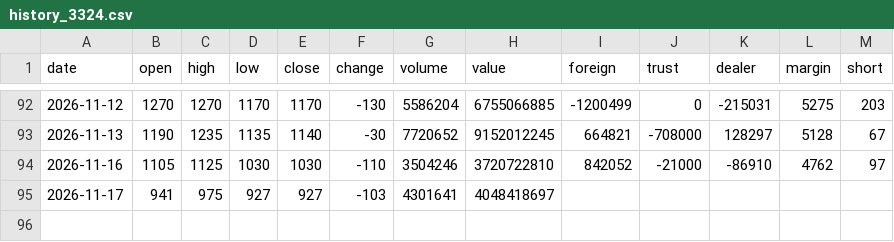
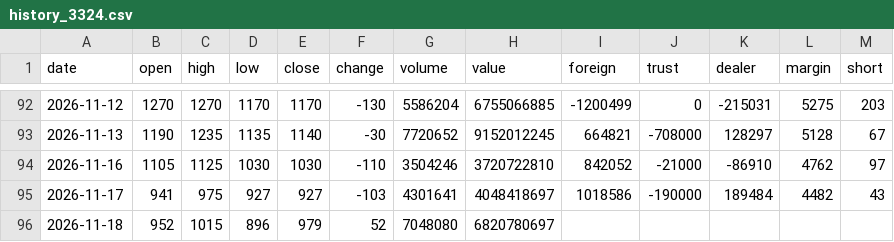
Before and after one commit to Roylin520/stockMarket, a CSV file: data/history_3324.csv, drawn as a sheet; only a part is shown, gaps mark what is left out.

```diff
--- a/data/history_3324.csv
+++ b/data/history_3324.csv
@@ -94,2 +94,3 @@
 2026-11-16,1105,1125,1030,1030,-110,3504246,3720722810,842052,-21000,-86910,4762,97
-2026-11-17,941,975,927,927,-103,4301641,4048418697,,,,,
+2026-11-17,941,975,927,927,-103,4301641,4048418697,1018586,-190000,189484,4482,43
+2026-11-18,952,1015,896,979,52,7048080,6820780697,,,,,
```
Also changed, not shown: data/history_0050.csv, data/history_2303.csv, 22 other files.
